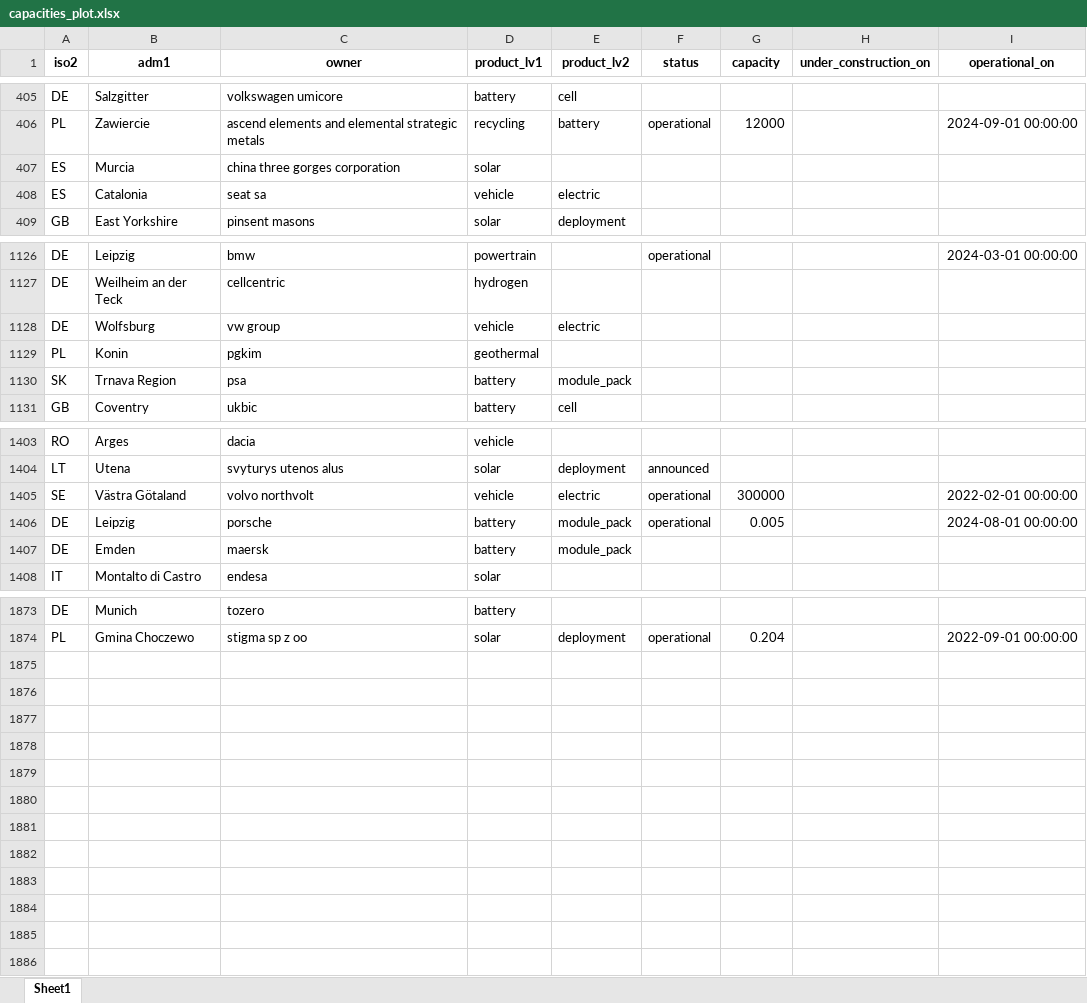
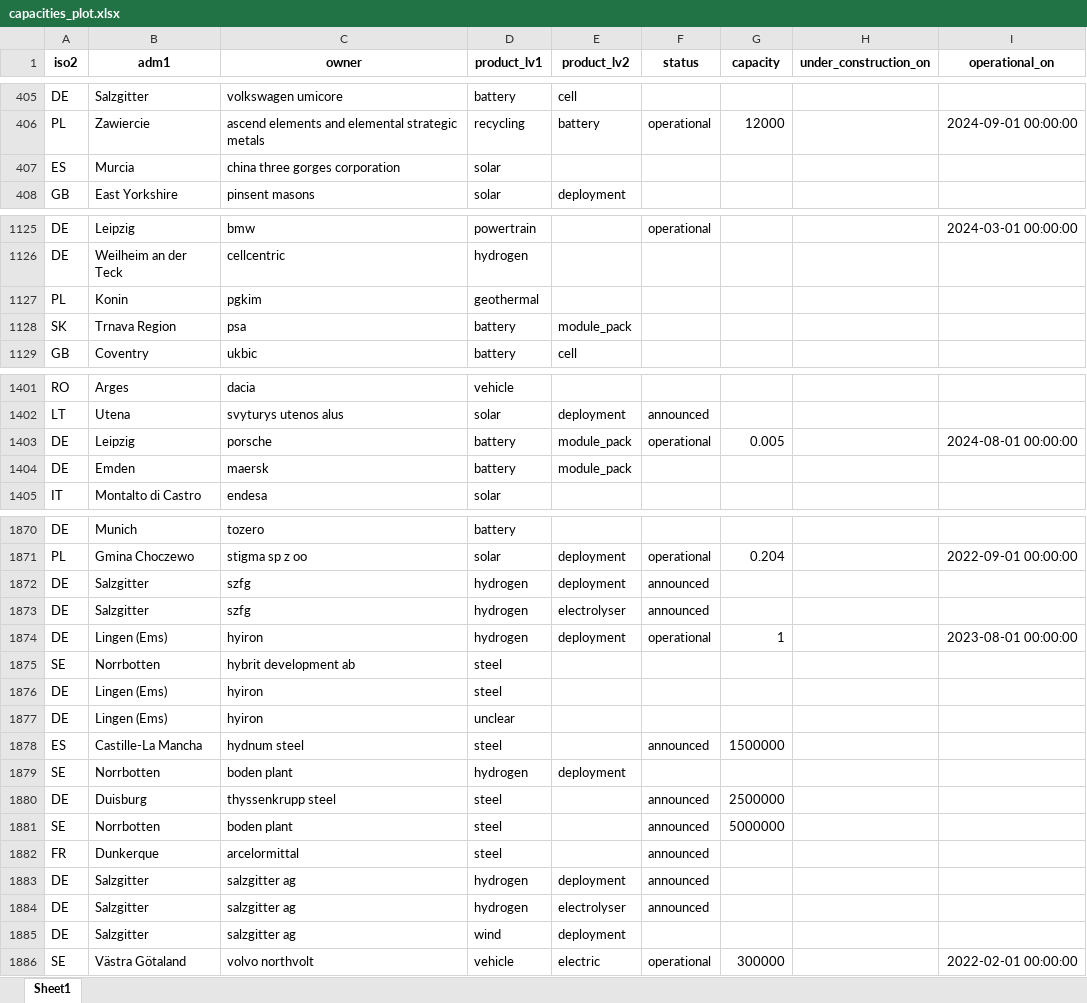
Before and after one commit to benmcwilliams/tuone-core, an Excel workbook: reconcile/storage/output/capacities_plot.xlsx, sheet Sheet1, drawn as a sheet; only a part is shown, gaps mark what is left out; values as stored, in another font and other column widths than the file's, no borders; removed rows and columns are numbered as before the commit, all else as after; the diff names each change by its address in the sheet, - before the commit and + after, or states it on an @@ line.

```diff
--- a/reconcile/storage/output/capacities_plot.xlsx (sheet Sheet1)
+++ b/reconcile/storage/output/capacities_plot.xlsx (sheet Sheet1)
-row 408: ES | Catalonia | seat sa | vehicle | electric
-row 1128: DE | Wolfsburg | vw group | vehicle | electric
+row 1872: DE | Salzgitter | szfg | hydrogen | deployment | announced
+row 1873: DE | Salzgitter | szfg | hydrogen | electrolyser | announced
+row 1874: DE | Lingen (Ems) | hyiron | hydrogen | deployment | operational | 1 |  | 2023-08-01 00:00:00
+row 1875: SE | Norrbotten | hybrit development ab | steel
+row 1876: DE | Lingen (Ems) | hyiron | steel
+row 1877: DE | Lingen (Ems) | hyiron | unclear
+row 1878: ES | Castille-La Mancha | hydnum steel | steel |  | announced | 1500000
+row 1879: SE | Norrbotten | boden plant | hydrogen | deployment
+row 1880: DE | Duisburg | thyssenkrupp steel | steel |  | announced | 2500000
+row 1881: SE | Norrbotten | boden plant | steel |  | announced | 5000000
+row 1882: FR | Dunkerque | arcelormittal | steel |  | announced
+row 1883: DE | Salzgitter | salzgitter ag | hydrogen | deployment | announced
+row 1884: DE | Salzgitter | salzgitter ag | hydrogen | electrolyser | announced
+row 1885: DE | Salzgitter | salzgitter ag | wind | deployment
@@ row 1405 moved to row 1886: SE @@
```
Also changed, not shown: reconcile/storage/output/check_investments.xlsx, reconcile/storage/output/company-joint-venture.xlsx, 12 other files.
